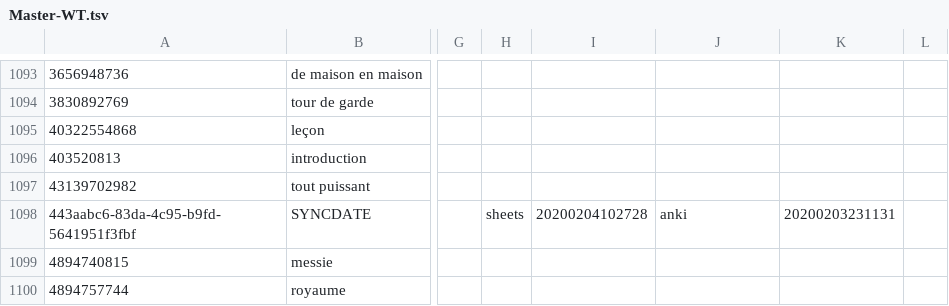
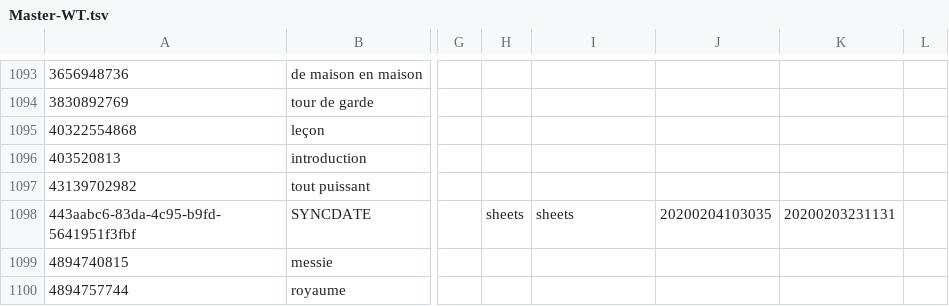
Before and after one commit to boydkelly/blog, a TSV file: static/download/Master-WT.tsv, drawn as a sheet; only a part is shown, gaps mark what is left out; the diff names each change by its address in the sheet, - before the commit and + after, or states it on an @@ line.

Commit message:
anki updates by script

```diff
--- a/static/download/Master-WT.tsv
+++ b/static/download/Master-WT.tsv
-I1098: 20200204102728
+I1098: sheets
-J1098: anki
+J1098: 20200204103035
```
